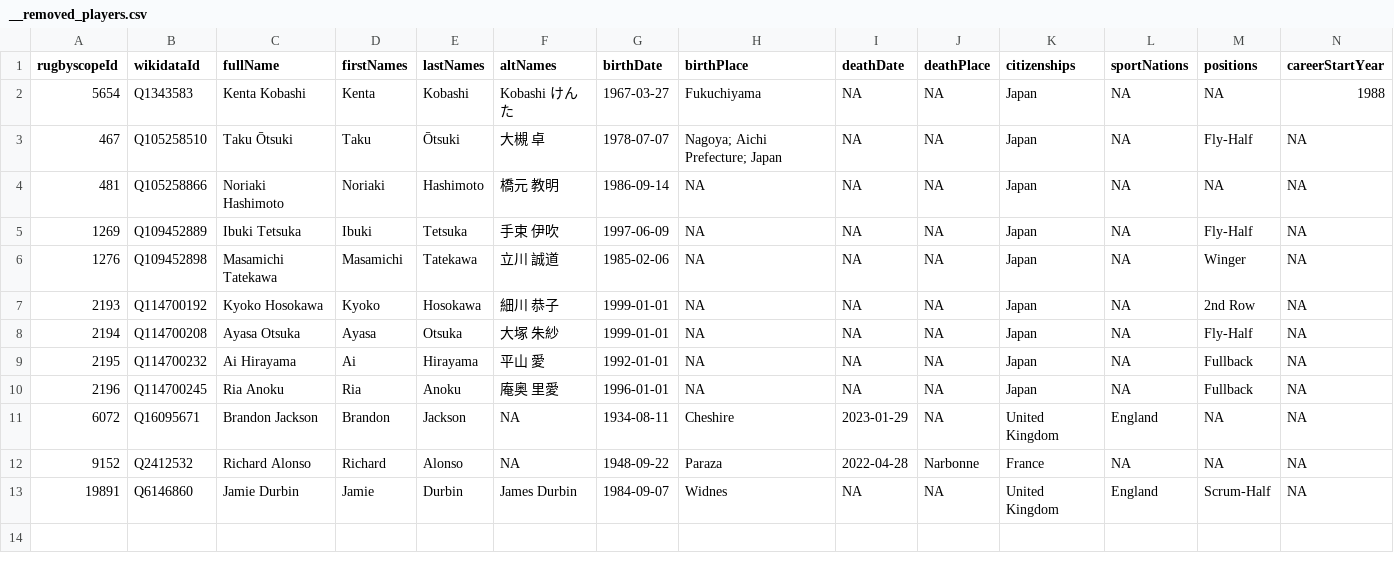
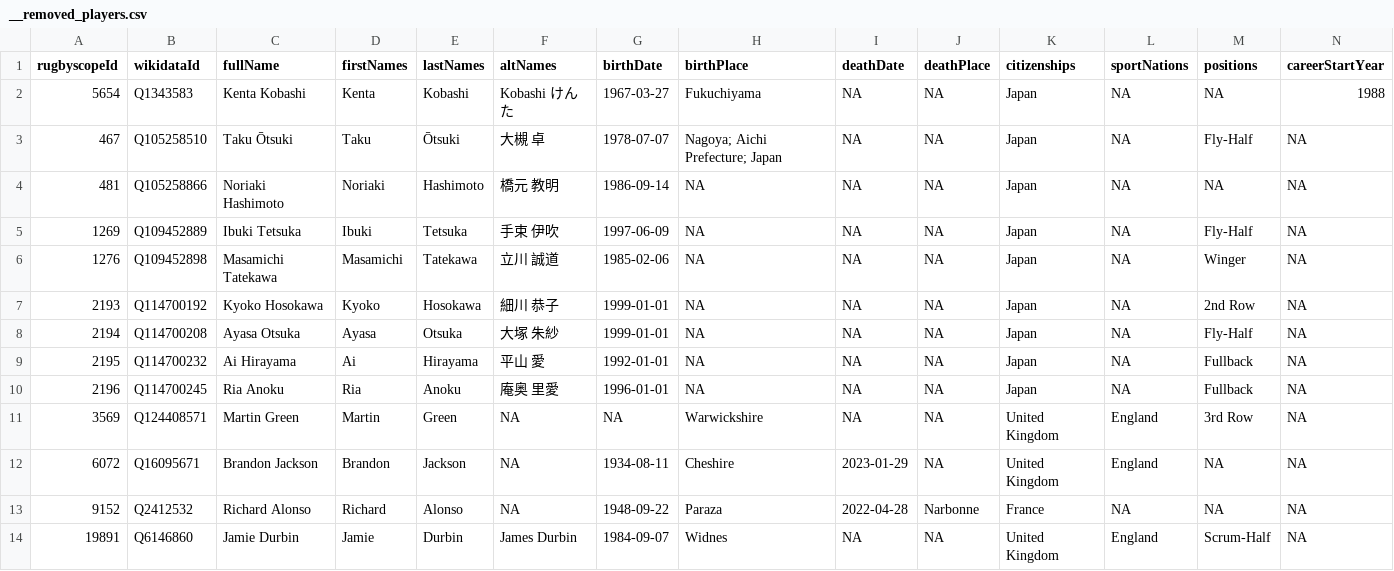
Before and after one commit to CompNet/RugbyScope, a CSV file: data/fusion/__removed_players.csv, drawn as a sheet; only a part is shown; rows hold the shown columns only; the diff names each change by its address in the sheet, - before the commit and + after, or states it on an @@ line.

```diff
--- a/data/fusion/__removed_players.csv
+++ b/data/fusion/__removed_players.csv
+row 11: 3569 | Q124408571 | Martin Green | Martin | Green | NA | NA | Warwickshire | NA | NA | United Kingdom | England | 3rd Row | NA
```
Also changed, not shown: 3 other files.
